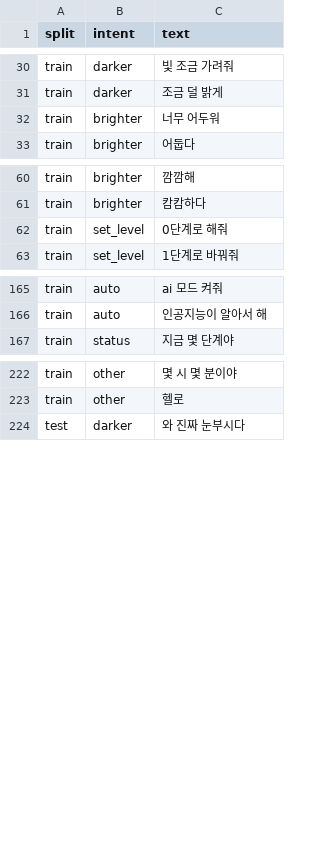
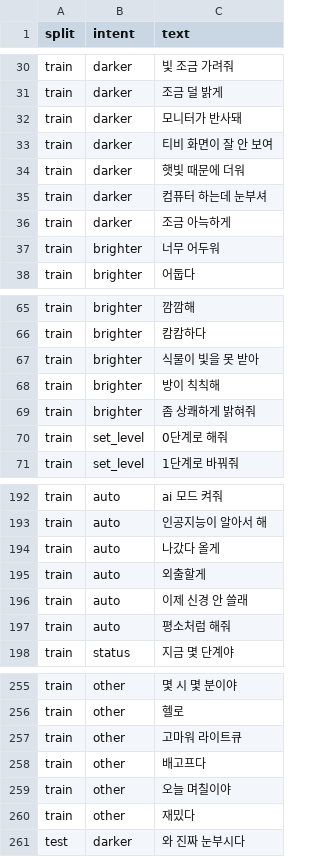
Before and after one commit to min-jx-x/microprocessor-capstone, a CSV file: pi/data/voice_intents.csv, drawn as a sheet; only a part is shown, gaps mark what is left out; the diff covers the shown part only.

```diff
--- a/pi/data/voice_intents.csv
+++ b/pi/data/voice_intents.csv
@@ -31,2 +31,7 @@ train,darker,빛 조금 가려줘
 train,darker,조금 덜 밝게
+train,darker,모니터가 반사돼
+train,darker,티비 화면이 잘 안 보여
+train,darker,햇빛 때문에 더워
+train,darker,컴퓨터 하는데 눈부셔
+train,darker,조금 아늑하게
 train,brighter,너무 어두워
@@ -61,2 +66,5 @@ train,brighter,깜깜해
 train,brighter,캄캄하다
+train,brighter,식물이 빛을 못 받아
+train,brighter,방이 칙칙해
+train,brighter,좀 상쾌하게 밝혀줘
 train,set_level,0단계로 해줘
@@ -166,2 +193,6 @@ train,auto,ai 모드 켜줘
 train,auto,인공지능이 알아서 해
+train,auto,나갔다 올게
+train,auto,외출할게
+train,auto,이제 신경 안 쓸래
+train,auto,평소처럼 해줘
 train,status,지금 몇 단계야
@@ -223,2 +256,6 @@ train,other,몇 시 몇 분이야
 train,other,헬로
+train,other,고마워 라이트큐
+train,other,배고프다
+train,other,오늘 며칠이야
+train,other,재밌다
 test,darker,와 진짜 눈부시다
```
Also changed, not shown: 21 added rows elsewhere in this file, 14 other files.
